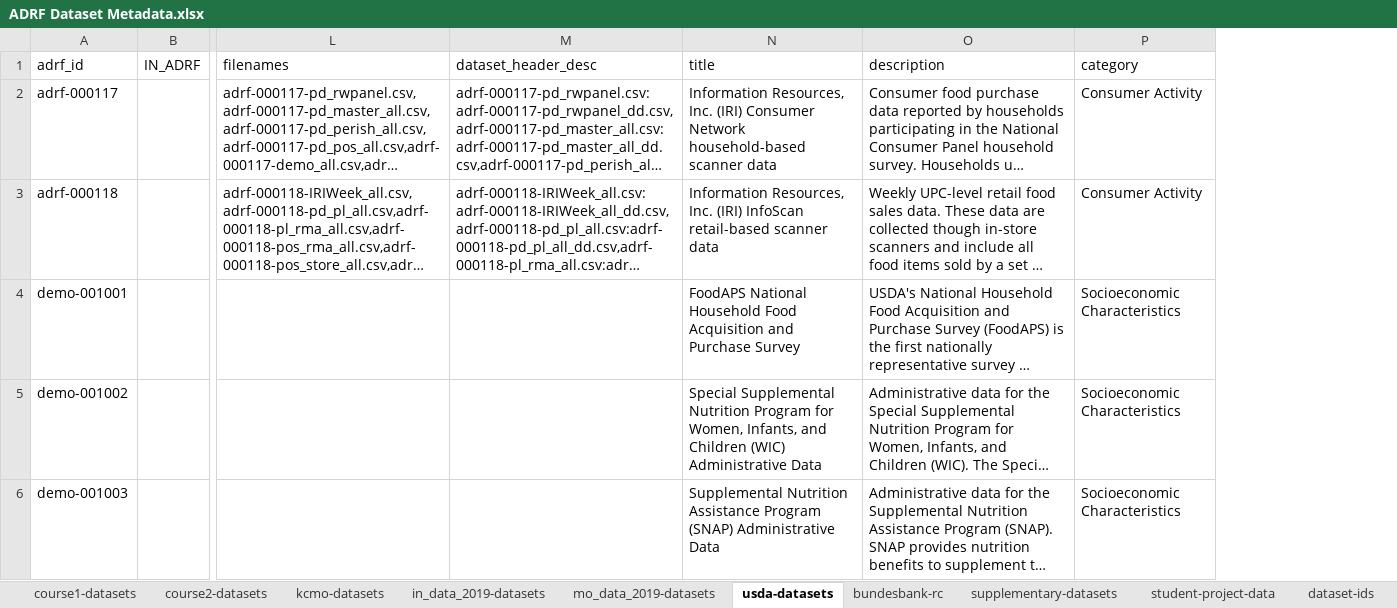
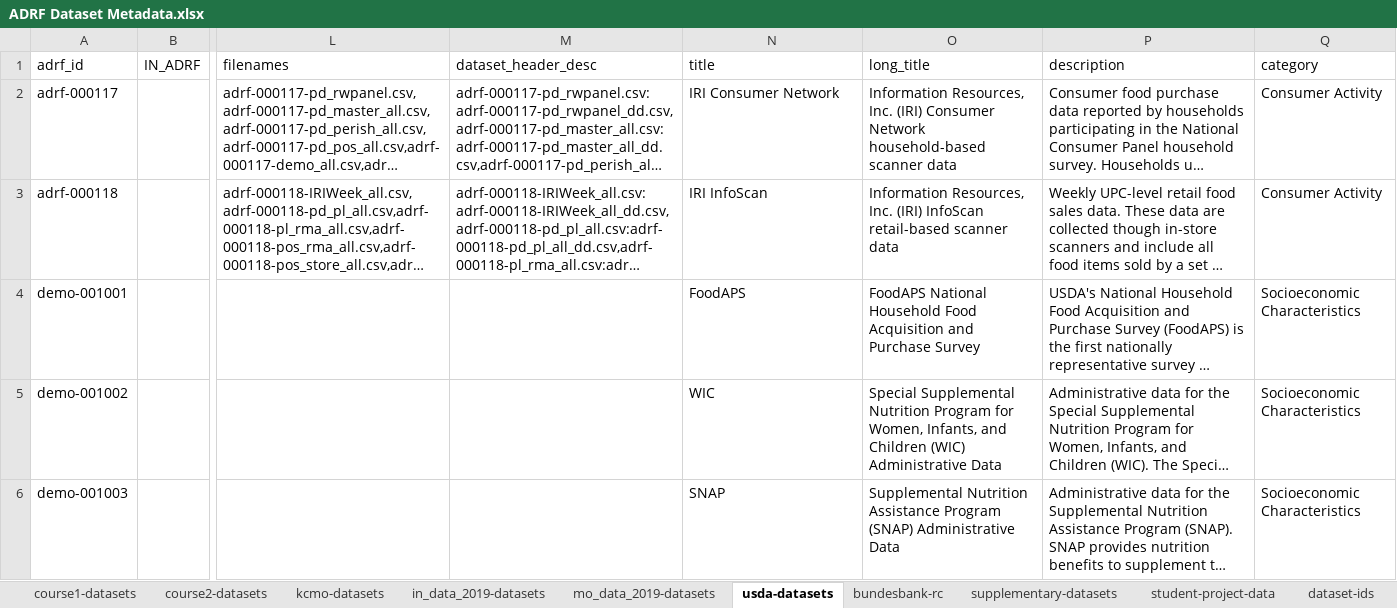
Before and after one commit to Coleridge-Initiative/RichContextMetadata, an Excel workbook: dataset_metadata/ADRF Dataset Metadata.xlsx, sheet usda-datasets, drawn as a sheet; only a part is shown, gaps mark what is left out; long unchanged cells end in …; values as stored, in another font and other column widths than the file's, no borders; charts and pictures not drawn; the diff names each change by its address in the sheet, - before the commit and + after, or states it on an @@ line.

```diff
--- a/dataset_metadata/ADRF Dataset Metadata.xlsx (sheet usda-datasets)
+++ b/dataset_metadata/ADRF Dataset Metadata.xlsx (sheet usda-datasets)
+column O (long_title), rows 2-6: Information Resources, Inc. (IRI) Consumer Network household-based scanner data | Information Resources, Inc. (IRI) InfoScan retail-based scanner data | FoodAPS National Household Food Acquisition and Purchase Survey | Special Supplemental Nutrition Program for Women, Infants, and Children (WIC) Administrative Data | Supplemental Nutrition Assistance Program (SNAP) Administrative Data
-N2 (title): Information Resources, Inc. (IRI) Consumer Network household-based scanner data
+N2 (title): IRI Consumer Network
-N3 (title): Information Resources, Inc. (IRI) InfoScan retail-based scanner data
+N3 (title): IRI InfoScan
-N4 (title): FoodAPS National Household Food Acquisition and Purchase Survey
+N4 (title): FoodAPS
-N5 (title): Special Supplemental Nutrition Program for Women, Infants, and Children (WIC) Administrative Data
+N5 (title): WIC
-N6 (title): Supplemental Nutrition Assistance Program (SNAP) Administrative Data
+N6 (title): SNAP
```
Also changed, not shown: charts or pictures, 26 other files.
